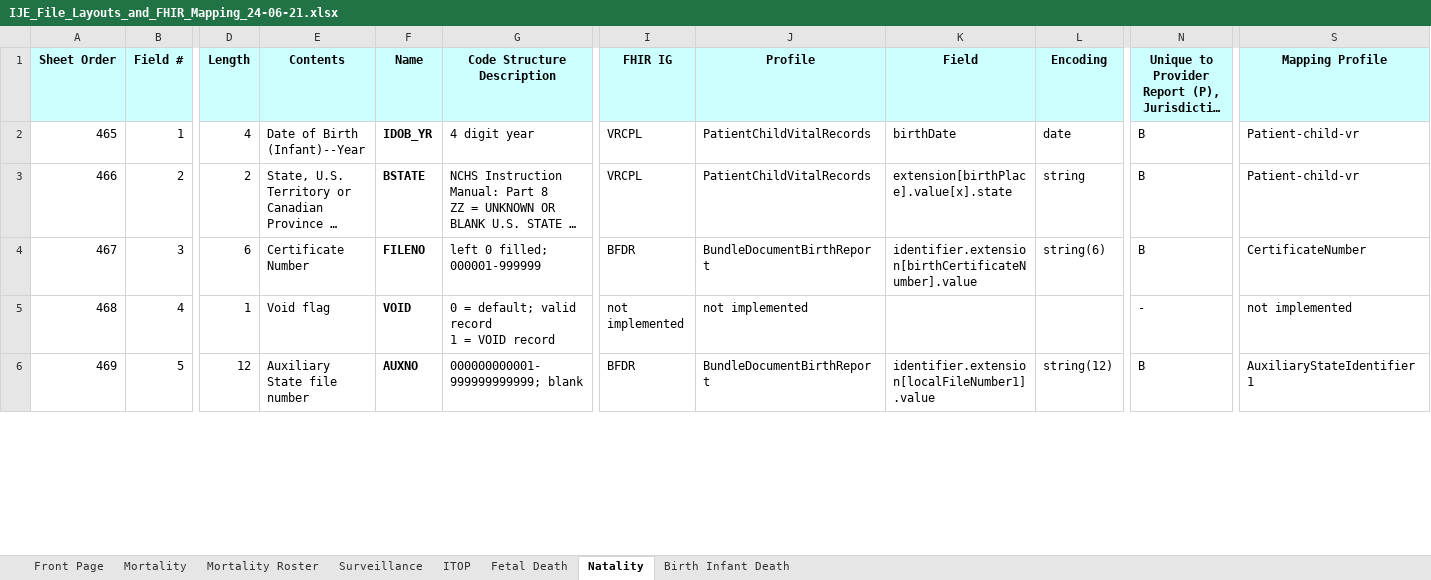
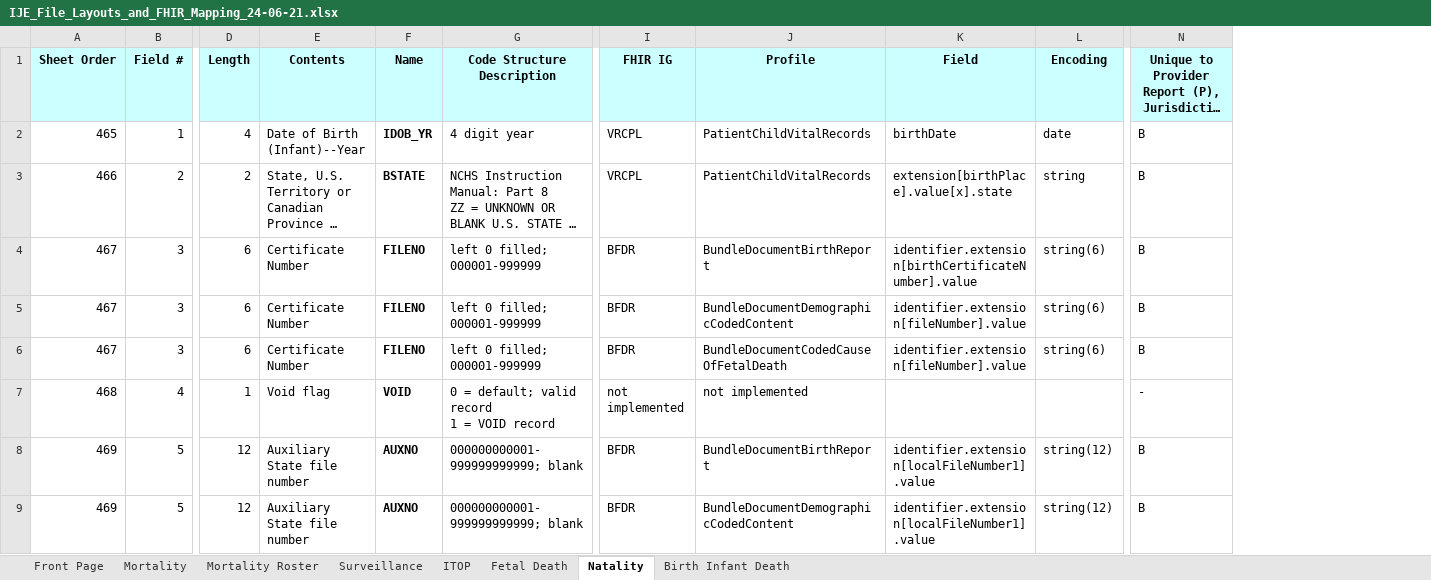
Before and after one commit to HL7/vrdr, an Excel workbook: input/images/IJE_File_Layouts_and_FHIR_Mapping_24-06-21.xlsx, sheet Natality, drawn as a sheet; only a part is shown, gaps mark what is left out; long unchanged cells end in …; values as stored, in another font and other column widths than the file's, no borders; removed rows and columns are numbered as before the commit, all else as after; rows hold the shown columns only; the diff covers the shown part only; the diff names each change by its address in the sheet, - before the commit and + after, or states it on an @@ line.

Commit message:
typo fix, script fix, regenerating content/sheets

```diff
--- a/input/images/IJE_File_Layouts_and_FHIR_Mapping_24-06-21.xlsx (sheet Natality)
+++ b/input/images/IJE_File_Layouts_and_FHIR_Mapping_24-06-21.xlsx (sheet Natality)
-column S (Mapping Profile), rows 2-6: Patient-child-vr | Patient-child-vr | CertificateNumber | not implemented | AuxiliaryStateIdentifier1
+row 5: 467 | 3 | 6 | Certificate Number | FILENO | left 0 filled; 000001-999999 | BFDR | BundleDocumentDemographicCodedContent | identifier.extension[fileNumber].value | string(6) | B
+row 6: 467 | 3 | 6 | Certificate Number | FILENO | left 0 filled; 000001-999999 | BFDR | BundleDocumentCodedCauseOfFetalDeath | identifier.extension[fileNumber].value | string(6) | B
+row 9: 469 | 5 | 12 | Auxiliary State file number | AUXNO | 000000000001-999999999999; blank | BFDR | BundleDocumentDemographicCodedContent | identifier.extension[localFileNumber1].value | string(12) | B
```
Also changed, not shown: 5 added rows and 11 edited cells elsewhere in this sheet, sheet Fetal Death, sheet Mortality, sheet Mortality Roster, sheet ITOP, sheet Surveillance, sheet Birth Infant Death, 9 other files.
